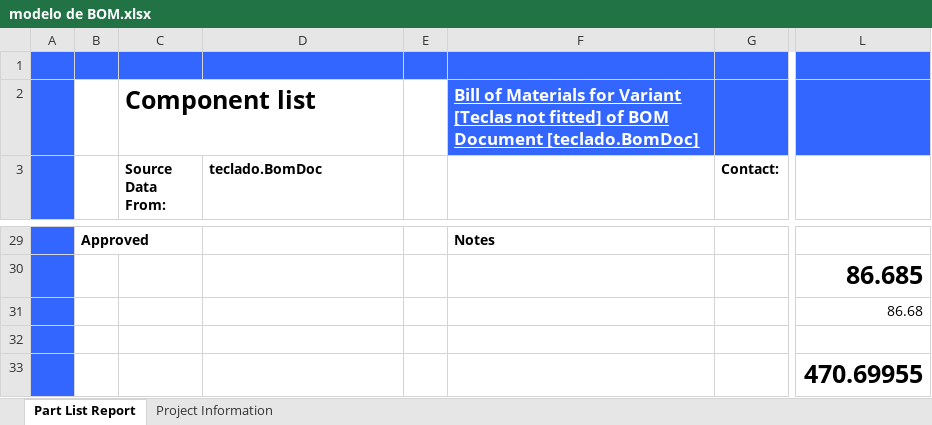
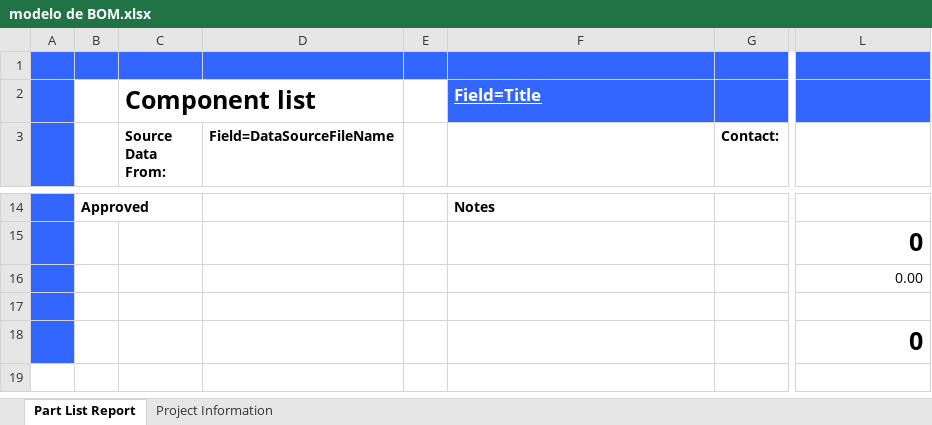
Before and after one commit to 2ELE088-ProjetoIntegrador3B-T3T4/Grupo4-TecladoNumerico, an Excel workbook: teclado/modelo de BOM.xlsx, sheet Part List Report, drawn as a sheet; only a part is shown, gaps mark what is left out; values as stored, in another font and other column widths than the file's, no borders; charts and pictures and conditional formats not drawn; addresses are those after the commit; the diff covers the shown part only; the diff names each change by its address in the sheet, - before the commit and + after, or states it on an @@ line.

```diff
--- a/teclado/modelo de BOM.xlsx (sheet Part List Report)
+++ b/teclado/modelo de BOM.xlsx (sheet Part List Report)
-F2: Bill of Materials for Variant [Teclas not fitted] of BOM Document [teclado.BomDoc]
+F2: Field=Title
-D3: teclado.BomDoc
+D3: Field=DataSourceFileName
-L15: 86.685
+L15: 0
-L16: 86.68
+L16: 0.00
-L18: 470.69955
+L18: 0
```
Also changed, not shown: 6 added rows, 21 removed rows and 4 edited cells elsewhere in this sheet, teclado/Project Outputs for teclado/Bill of Materials/Teclas not fitted.xlsx, 43 other files.
